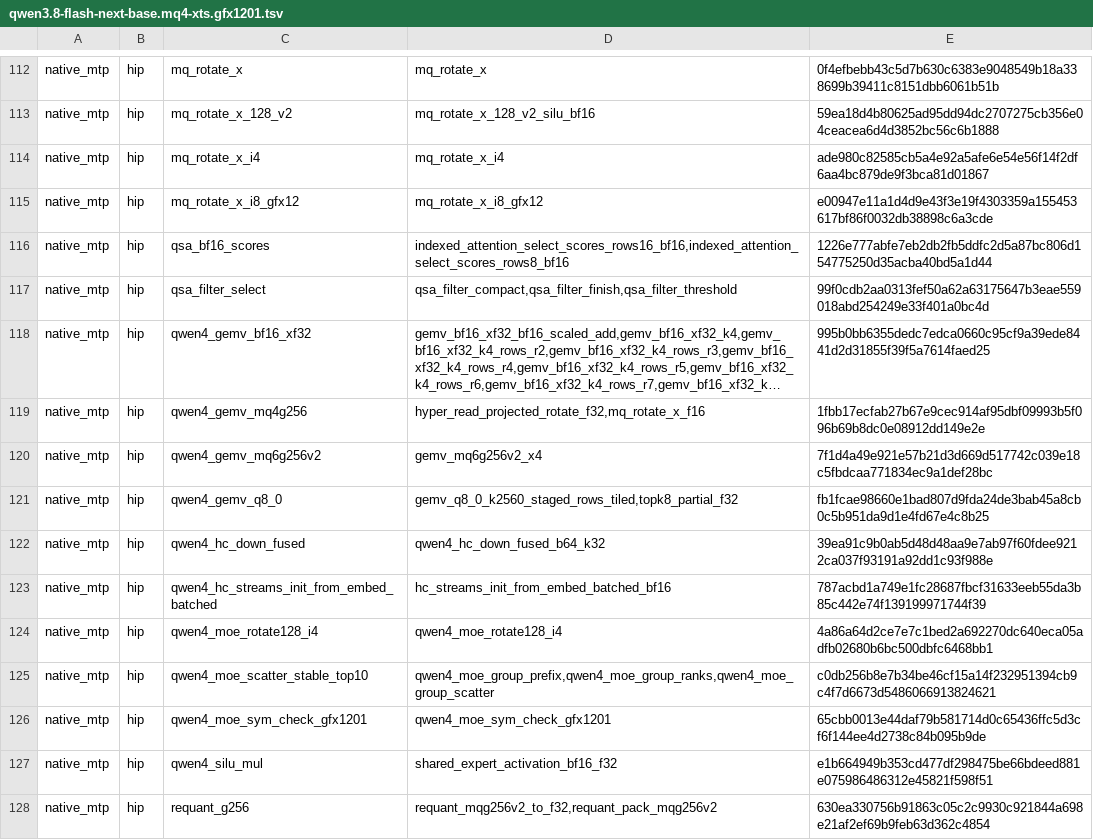
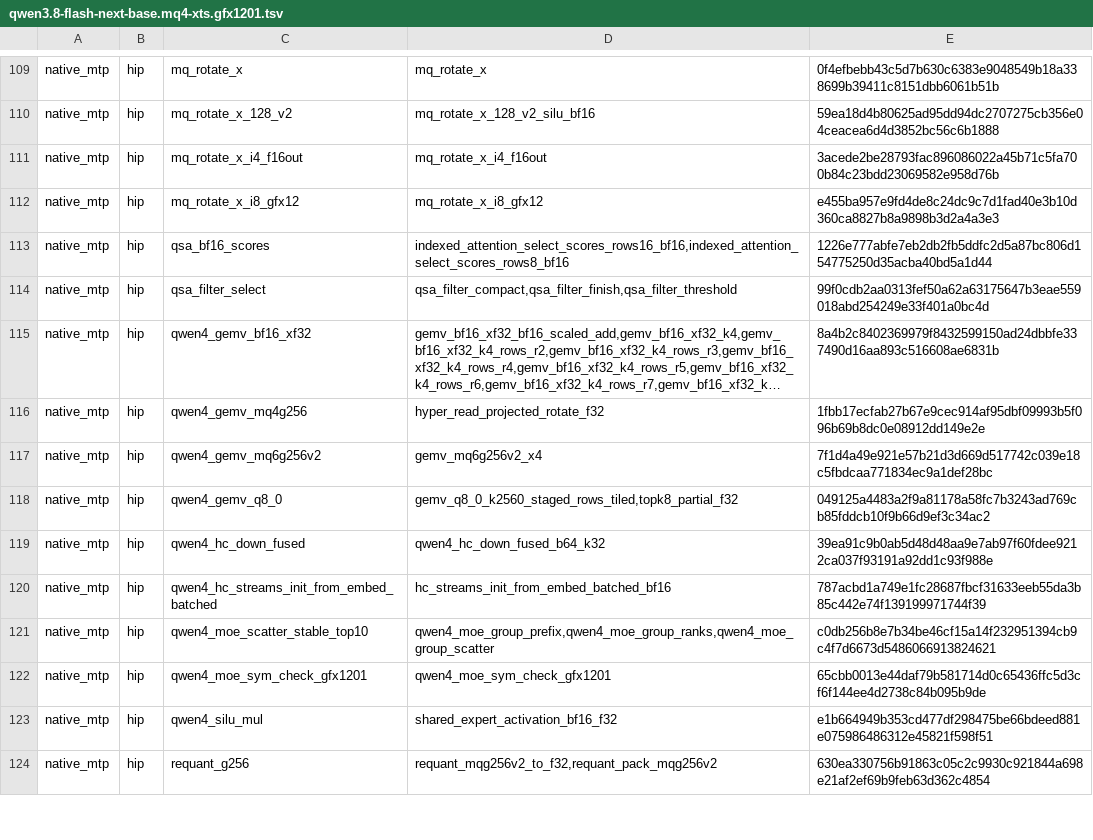
Before and after one commit to 13pgeiser/rdna4_engines, a TSV file: crates/rdna-compute/src/route_plans/qwen3.8-flash-next-base.mq4-xts.gfx1201.tsv, drawn as a sheet; only a part is shown, gaps mark what is left out; long unchanged cells end in …; removed rows and columns are numbered as before the commit, all else as after; the diff covers the shown part only; the diff names each change by its address in the sheet, - before the commit and + after, or states it on an @@ line.

Commit message:
route plans: re-walk the gfx1201 Flash-Next monolithic and split MQ4 XTS plans for the default row-fold, GDN-i8, MoE-front, grouped-down and int8 MQ6 routes
Walked with route_plan_walk.py (AR 637 + native MTP 230 requests, max_seq 131072, plain and q4 hot-set configs, HIPFIRE_ROUTE_PLAN=0, empty private kernel cache) on a release daemon of beta 9791018512 and built with route_plan_build.py. The plans gain hc_row_fold, fn_gdn_dense_gate_i8, mq_rotate_x_i4_f16out and the embedded qwen4_moe_down_gp_pm_gfx1201 (now resolved by kernel_registry) and drop the kernels those routes replaced. route_plan_build.py excludes the fabric admission token and HIPFIRE_TORCH_* paths from walk receipts. The base MQ2 XTS plan is untouched: its walked model file is not on this host.

```diff
--- a/crates/rdna-compute/src/route_plans/qwen3.8-flash-next-base.mq4-xts.gfx1201.tsv
+++ b/crates/rdna-compute/src/route_plans/qwen3.8-flash-next-base.mq4-xts.gfx1201.tsv
-C111: mq_rotate_x_i4
+C111: mq_rotate_x_i4_f16out
-D111: mq_rotate_x_i4
+D111: mq_rotate_x_i4_f16out
-E111: ade980c82585cb5a4e92a5afe6e54e56f14f2df6aa4bc879de9f3bca81d01867
+E111: 3acede2be28793fac896086022a45b71c5fa700b84c23bdd23069582e958d76b
-E112: e00947e11a1d4d9e43f3e19f4303359a155453617bf86f0032db38898c6a3cde
+E112: e455ba957e9fd4de8c24dc9c7d1fad40e3b10d360ca8827b8a9898b3d2a4a3e3
-E115: 995b0bb6355dedc7edca0660c95cf9a39ede8441d2d31855f39f5a7614faed25
+E115: 8a4b2c8402369979f8432599150ad24dbbfe337490d16aa893c516608ae6831b
-D116: hyper_read_projected_rotate_f32,mq_rotate_x_f16
+D116: hyper_read_projected_rotate_f32
-E118: fb1fcae98660e1bad807d9fda24de3bab45a8cb0c5b951da9d1e4fd67e4c8b25
+E118: 049125a4483a2f9a81178a58fc7b3243ad769cb85fddcb10f9b66d9ef3c34ac2
-row 124: native_mtp | hip | qwen4_moe_rotate128_i4 | qwen4_moe_rotate128_i4 | 4a86a64d2ce7e7c1bed2a692270dc640eca05adfb02680b6bc500dbfc6468bb1
```
Also changed, not shown: 2 added rows, 5 removed rows and 40 edited cells elsewhere in this file, crates/rdna-compute/src/route_plans/qwen3.8-flash-next.gfx1201.tsv, 4 other files.
